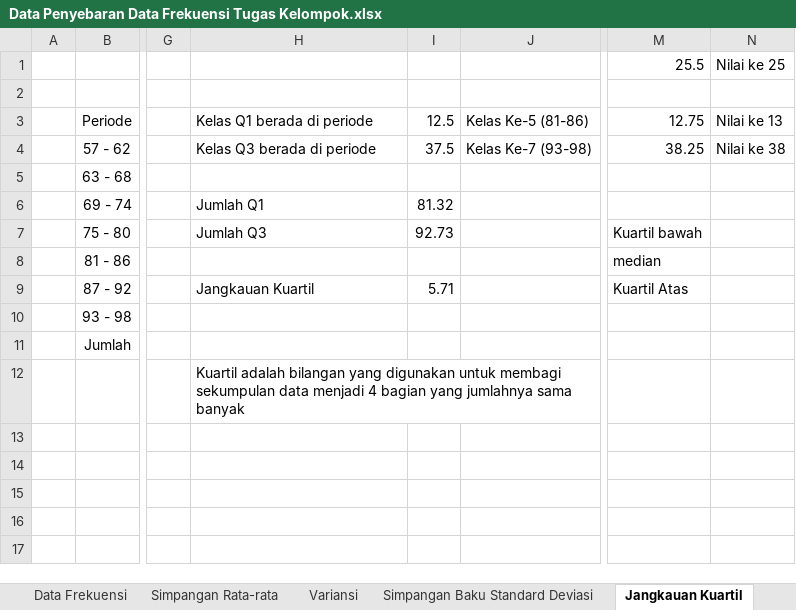
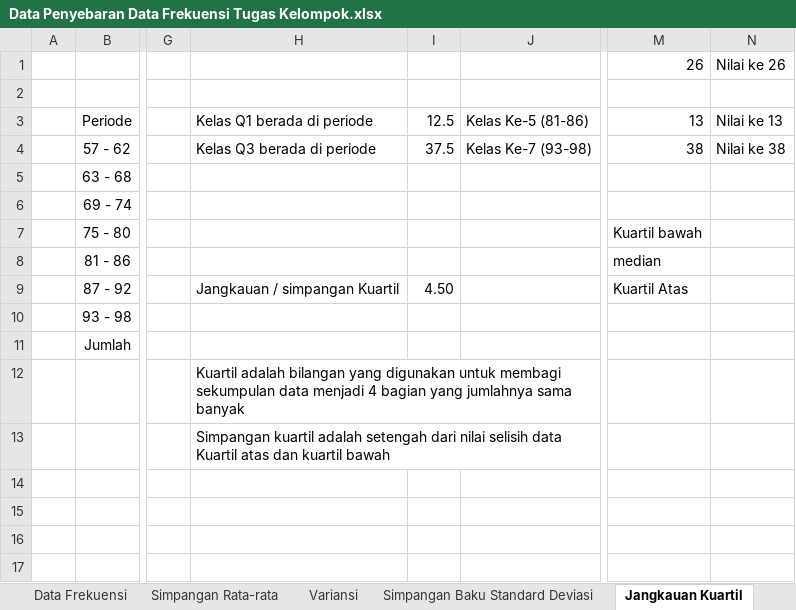
Before and after one commit to natacloud/statistika, an Excel workbook: Data Penyebaran Data Frekuensi Tugas Kelompok.xlsx, sheet Jangkauan Kuartil, drawn as a sheet; only a part is shown, gaps mark what is left out; values as stored, in another font and other column widths than the file's, no borders; the diff names each change by its address in the sheet, - before the commit and + after, or states it on an @@ line.

Commit message:
Penambahan bagian kuartil, menambah kesimpulan

```diff
--- a/Data Penyebaran Data Frekuensi Tugas Kelompok.xlsx (sheet Jangkauan Kuartil)
+++ b/Data Penyebaran Data Frekuensi Tugas Kelompok.xlsx (sheet Jangkauan Kuartil)
-M1: 25.5
+M1: 26
-N1: Nilai ke 25
+N1: Nilai ke 26
-M3: 12.75
+M3: 13
-M4: 38.25
+M4: 38
-H6: Jumlah Q1
+H6: (empty)
-I6: 81.32
+I6: (empty)
-H7: Jumlah Q3
+H7: (empty)
-I7: 92.73
+I7: (empty)
-H9: Jangkauan Kuartil
+H9: Jangkauan / simpangan Kuartil
-I9: 5.71
+I9: 4.50
-H13: (empty)
+H13: Simpangan kuartil adalah setengah dari nilai selisih data Kuartil atas dan kuartil bawah
```
Also changed, not shown: charts or pictures, 1 other file.
